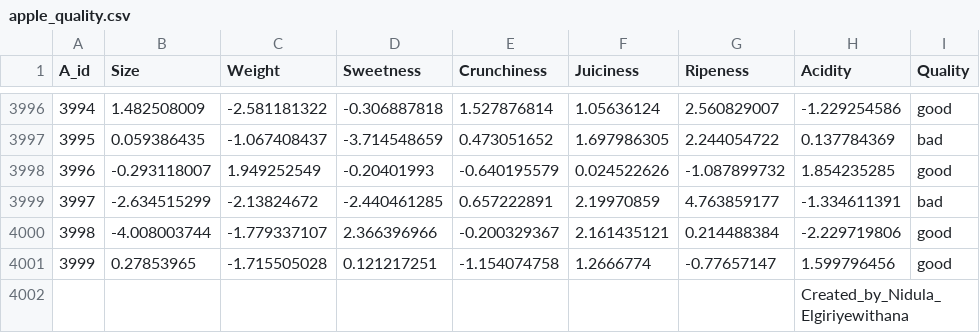
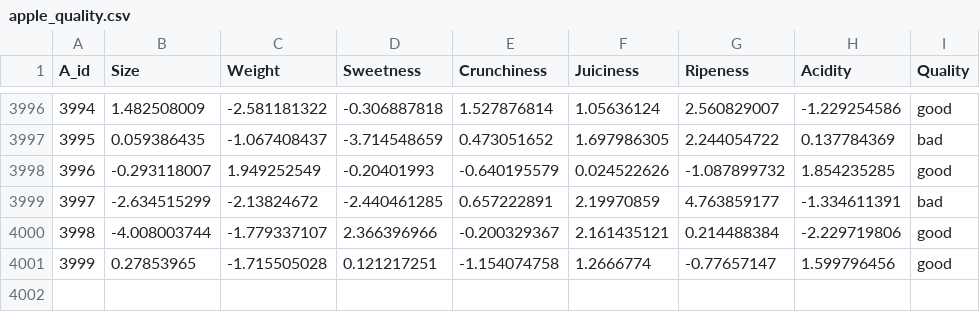
Before and after one commit to PedroRodrigues527/Data-Science-Group-5, a CSV file: apple_quality.csv, drawn as a sheet; only a part is shown, gaps mark what is left out.

Commit message:
Update apple_quality.csv

```diff
--- a/apple_quality.csv
+++ b/apple_quality.csv
@@ -4001,2 +4001 @@ A_id,Size,Weight,Sweetness,Crunchiness,Juiciness,Ripeness,Acidity,Quality
 3999,0.27853965,-1.715505028,0.121217251,-1.154074758,1.2666774,-0.77657147,1.599796456,good
-,,,,,,,Created_by_Nidula_Elgiriyewithana,
```
